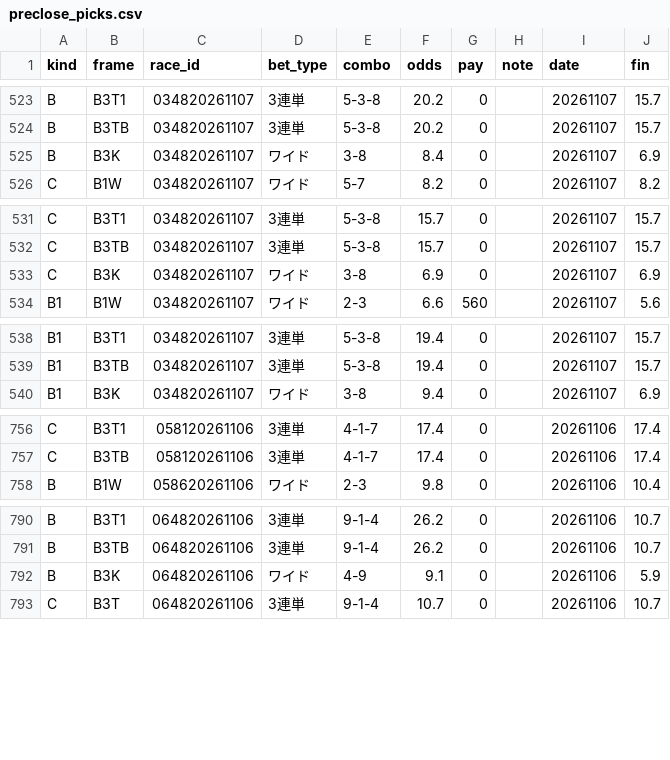
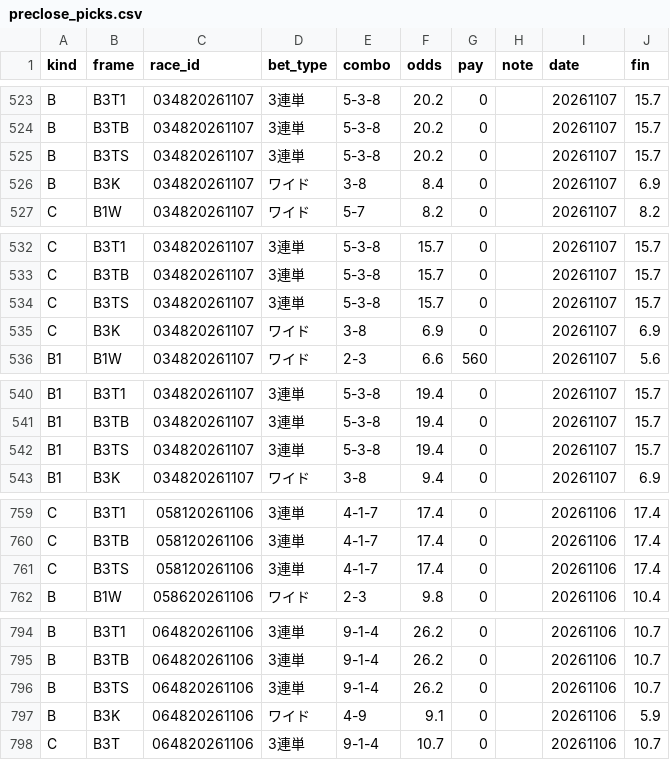
Before and after one commit to shimokita-media/keirin-virtual-test, a CSV file: reports/preclose_picks.csv, drawn as a sheet; only a part is shown, gaps mark what is left out; the diff covers the shown part only; the diff names each change by its address in the sheet, - before the commit and + after, or states it on an @@ line.

```diff
--- a/reports/preclose_picks.csv
+++ b/reports/preclose_picks.csv
+row 525: B | B3TS | 034820261107 | 3連単 | 5-3-8 | 20.2 | 0 |  | 20261107 | 15.7
+row 534: C | B3TS | 034820261107 | 3連単 | 5-3-8 | 15.7 | 0 |  | 20261107 | 15.7
+row 542: B1 | B3TS | 034820261107 | 3連単 | 5-3-8 | 19.4 | 0 |  | 20261107 | 15.7
+row 761: C | B3TS | 058120261106 | 3連単 | 4-1-7 | 17.4 | 0 |  | 20261106 | 17.4
+row 796: B | B3TS | 064820261106 | 3連単 | 9-1-4 | 26.2 | 0 |  | 20261106 | 10.7
```
Also changed, not shown: 6 added rows elsewhere in this file, 4 other files.
